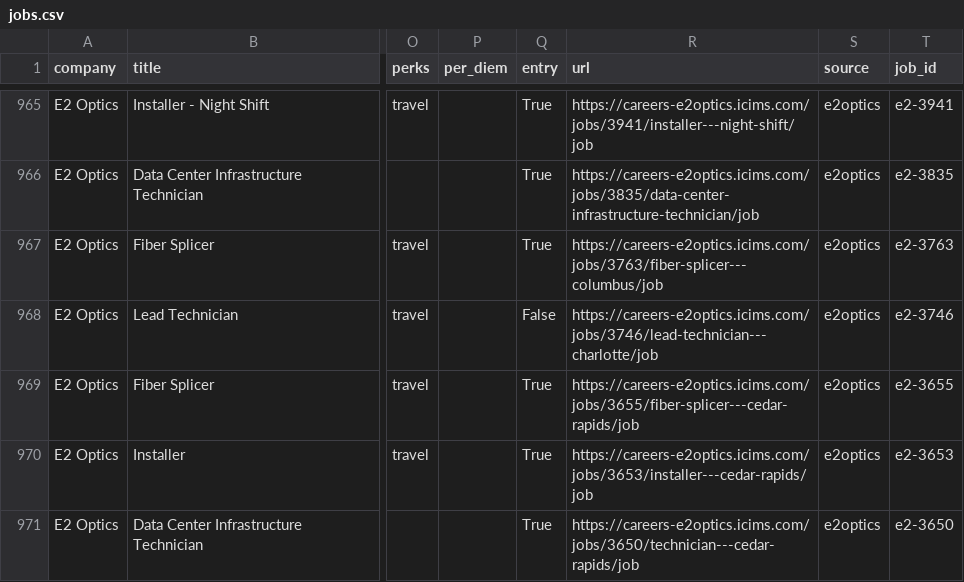
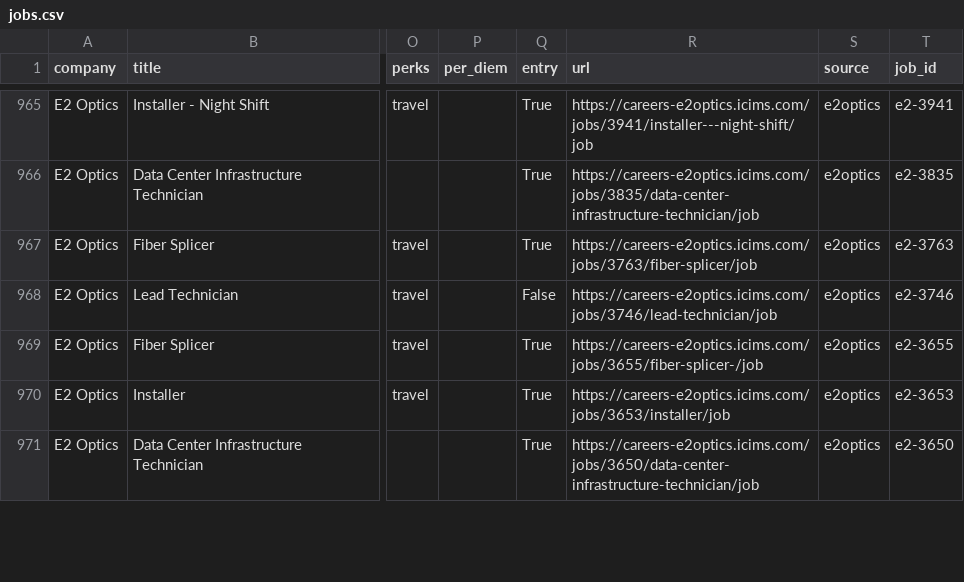
Before and after one commit to enmanuelv24-stack/datacenterjobusa, a CSV file: data/jobs.csv, drawn as a sheet; only a part is shown, gaps mark what is left out; the diff covers the shown part only; the diff names each change by its address in the sheet, - before the commit and + after, or states it on an @@ line.

```diff
--- a/data/jobs.csv
+++ b/data/jobs.csv
-R967 (url): https://careers-e2optics.icims.com/jobs/3763/fiber-splicer---columbus/job
+R967 (url): https://careers-e2optics.icims.com/jobs/3763/fiber-splicer/job
-R968 (url): https://careers-e2optics.icims.com/jobs/3746/lead-technician---charlotte/job
+R968 (url): https://careers-e2optics.icims.com/jobs/3746/lead-technician/job
-R969 (url): https://careers-e2optics.icims.com/jobs/3655/fiber-splicer---cedar-rapids/job
+R969 (url): https://careers-e2optics.icims.com/jobs/3655/fiber-splicer-/job
-R970 (url): https://careers-e2optics.icims.com/jobs/3653/installer---cedar-rapids/job
+R970 (url): https://careers-e2optics.icims.com/jobs/3653/installer/job
-R971 (url): https://careers-e2optics.icims.com/jobs/3650/technician---cedar-rapids/job
+R971 (url): https://careers-e2optics.icims.com/jobs/3650/data-center-infrastructure-technician/job
```
Also changed, not shown: 17 moved rows and 7 edited cells elsewhere in this file, 1 other file.
